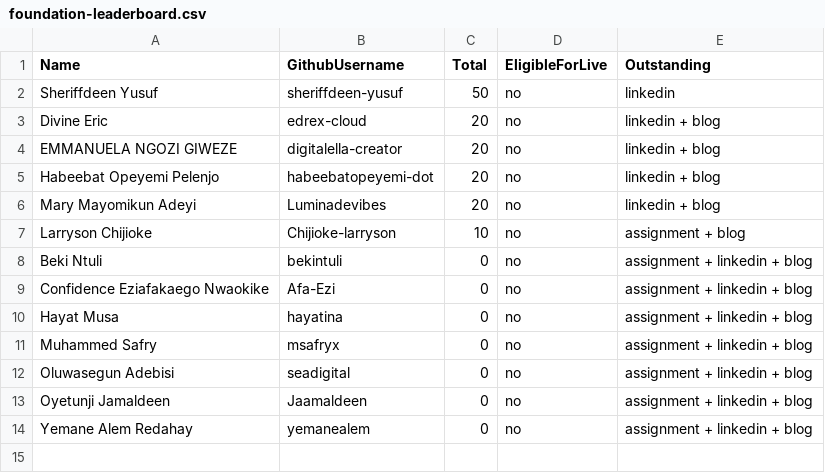
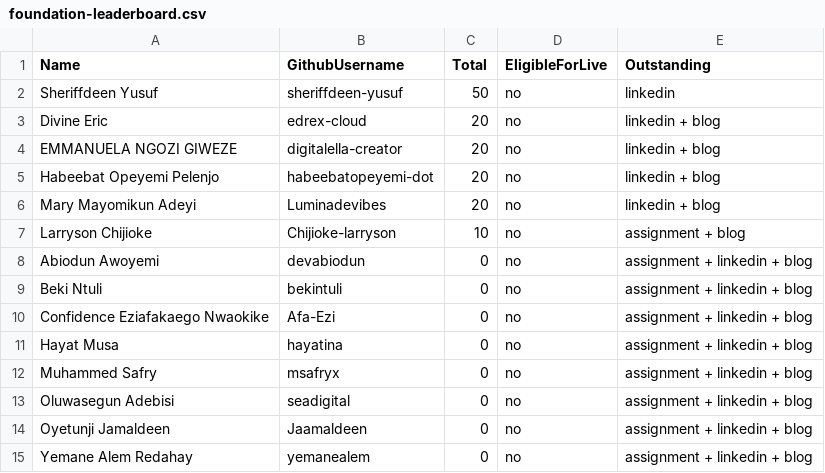
Before and after one commit to pravinmishraaws/dmi.pravinmishra.com, a CSV file: data/foundation-leaderboard.csv, drawn as a sheet; the diff names each change by its address in the sheet, - before the commit and + after, or states it on an @@ line.

Commit message:
Update leaderboard + badge pages — automated review run 2026-10-14T13:29:28+00:00 (#432)
Co-authored-by: DMI Review Agent <hello@pravinmishra.com>

```diff
--- a/data/foundation-leaderboard.csv
+++ b/data/foundation-leaderboard.csv
+row 8: Abiodun Awoyemi | devabiodun | 0 | no | assignment + linkedin + blog
```
Also changed, not shown: 14 other files.
